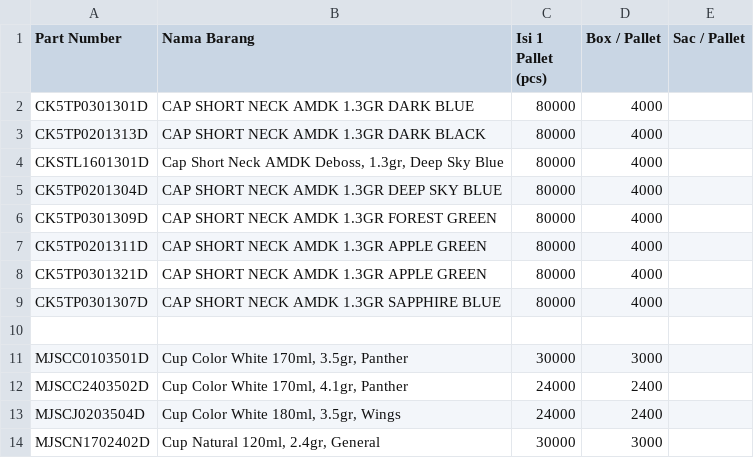
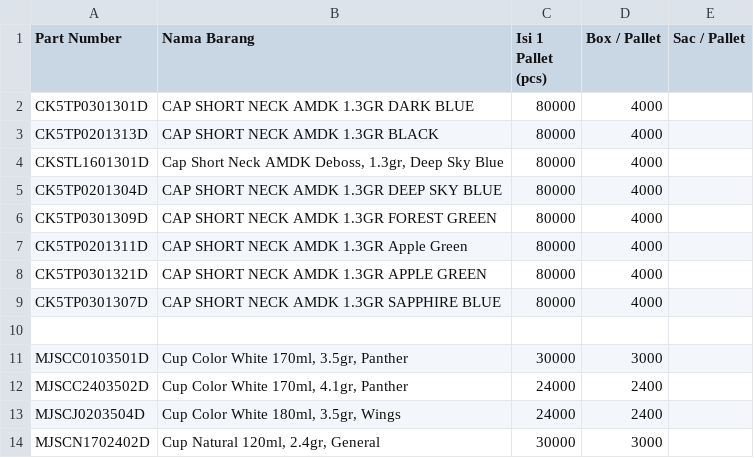
Before and after one commit to antonymhd/RX-HDI, a CSV file: Master_Produk.csv, drawn as a sheet; only a part is shown.

Commit message:
Update product details in Master_Produk.csv

```diff
--- a/Master_Produk.csv
+++ b/Master_Produk.csv
@@ -2,3 +2,3 @@ Part Number;Nama Barang;Isi 1 Pallet (pcs);Box / Pallet;Sac / Pallet
 CK5TP0301301D;CAP SHORT NECK AMDK 1.3GR DARK BLUE;80000;4000;
-CK5TP0201313D;CAP SHORT NECK AMDK 1.3GR DARK BLACK;80000;4000;
+CK5TP0201313D;CAP SHORT NECK AMDK 1.3GR BLACK;80000;4000;
 CKSTL1601301D;Cap Short Neck AMDK Deboss, 1.3gr, Deep Sky Blue;80000;4000;
@@ -6,3 +6,3 @@ CK5TP0201304D;CAP SHORT NECK AMDK 1.3GR DEEP SKY BLUE;80000;4000;
 CK5TP0301309D;CAP SHORT NECK AMDK 1.3GR FOREST GREEN;80000;4000;
-CK5TP0201311D;CAP SHORT NECK AMDK 1.3GR APPLE GREEN;80000;4000;
+CK5TP0201311D;CAP SHORT NECK AMDK 1.3GR Apple Green;80000;4000;
 CK5TP0301321D;CAP SHORT NECK AMDK 1.3GR APPLE GREEN;80000;4000;
```
